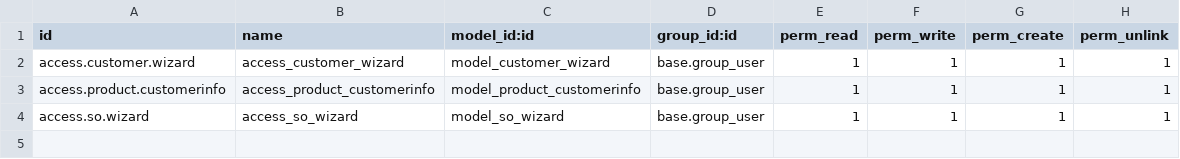
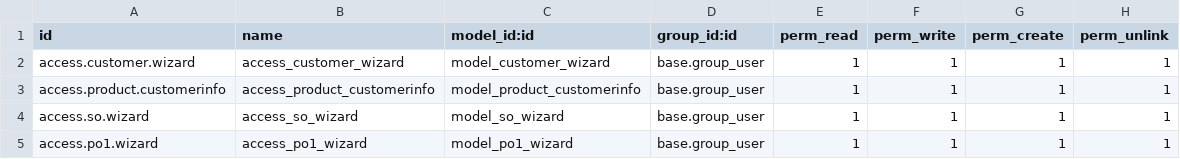
Before and after one commit to planetodooofficial/krs-foodart, a CSV file: custom/security/ir.model.access.csv, drawn as a sheet; the diff names each change by its address in the sheet, - before the commit and + after, or states it on an @@ line.

```diff
--- a/custom/security/ir.model.access.csv
+++ b/custom/security/ir.model.access.csv
+row 5: access.po1.wizard | access_po1_wizard | model_po1_wizard | base.group_user | 1 | 1 | 1 | 1
```
Also changed, not shown: 2 other files.
